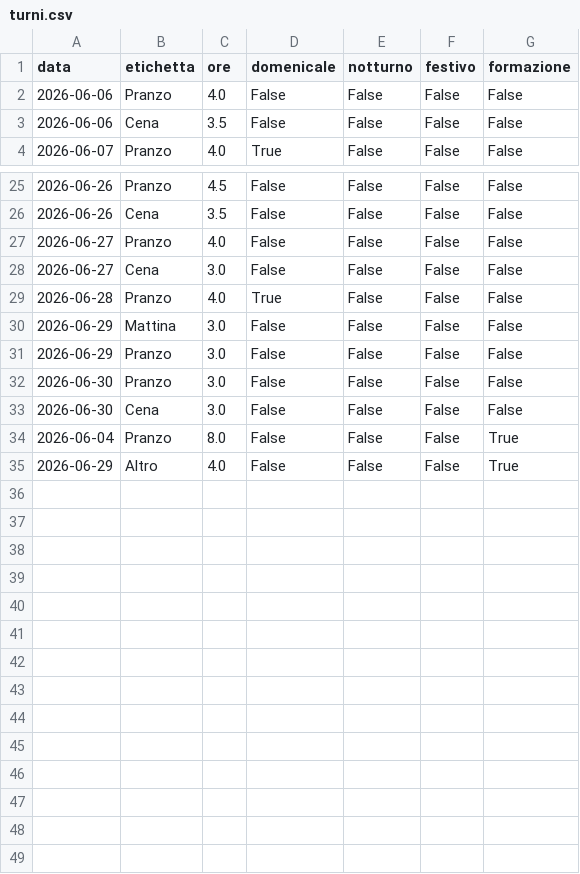
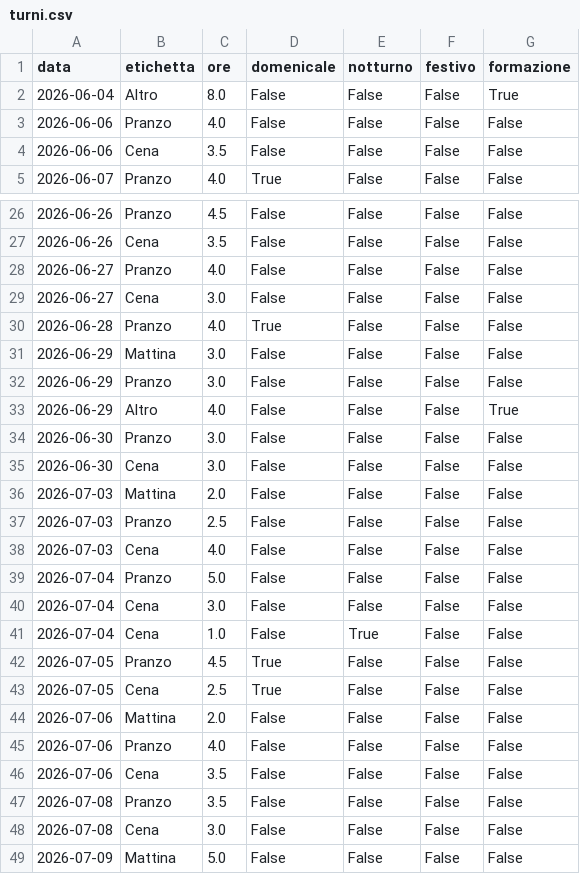
Before and after one commit to domingo79/Badge, a CSV file: turni.csv, drawn as a sheet; only a part is shown, gaps mark what is left out.

Commit message:
aggiornamento al 9 luglio

```diff
--- a/turni.csv
+++ b/turni.csv
@@ -1,2 +1,3 @@
 data,etichetta,ore,domenicale,notturno,festivo,formazione
+2026-06-04,Altro,8.0,False,False,False,True
 2026-06-06,Pranzo,4.0,False,False,False,False
@@ -31,5 +32,18 @@ data,etichetta,ore,domenicale,notturno,festivo,formazione
 2026-06-29,Pranzo,3.0,False,False,False,False
+2026-06-29,Altro,4.0,False,False,False,True
 2026-06-30,Pranzo,3.0,False,False,False,False
 2026-06-30,Cena,3.0,False,False,False,False
-2026-06-04,Pranzo,8.0,False,False,False,True
-2026-06-29,Altro,4.0,False,False,False,True
+2026-07-03,Mattina,2.0,False,False,False,False
+2026-07-03,Pranzo,2.5,False,False,False,False
+2026-07-03,Cena,4.0,False,False,False,False
+2026-07-04,Pranzo,5.0,False,False,False,False
+2026-07-04,Cena,3.0,False,False,False,False
+2026-07-04,Cena,1.0,False,True,False,False
+2026-07-05,Pranzo,4.5,True,False,False,False
+2026-07-05,Cena,2.5,True,False,False,False
+2026-07-06,Mattina,2.0,False,False,False,False
+2026-07-06,Pranzo,4.0,False,False,False,False
+2026-07-06,Cena,3.5,False,False,False,False
+2026-07-08,Pranzo,3.5,False,False,False,False
+2026-07-08,Cena,3.0,False,False,False,False
+2026-07-09,Mattina,5.0,False,False,False,False
```
